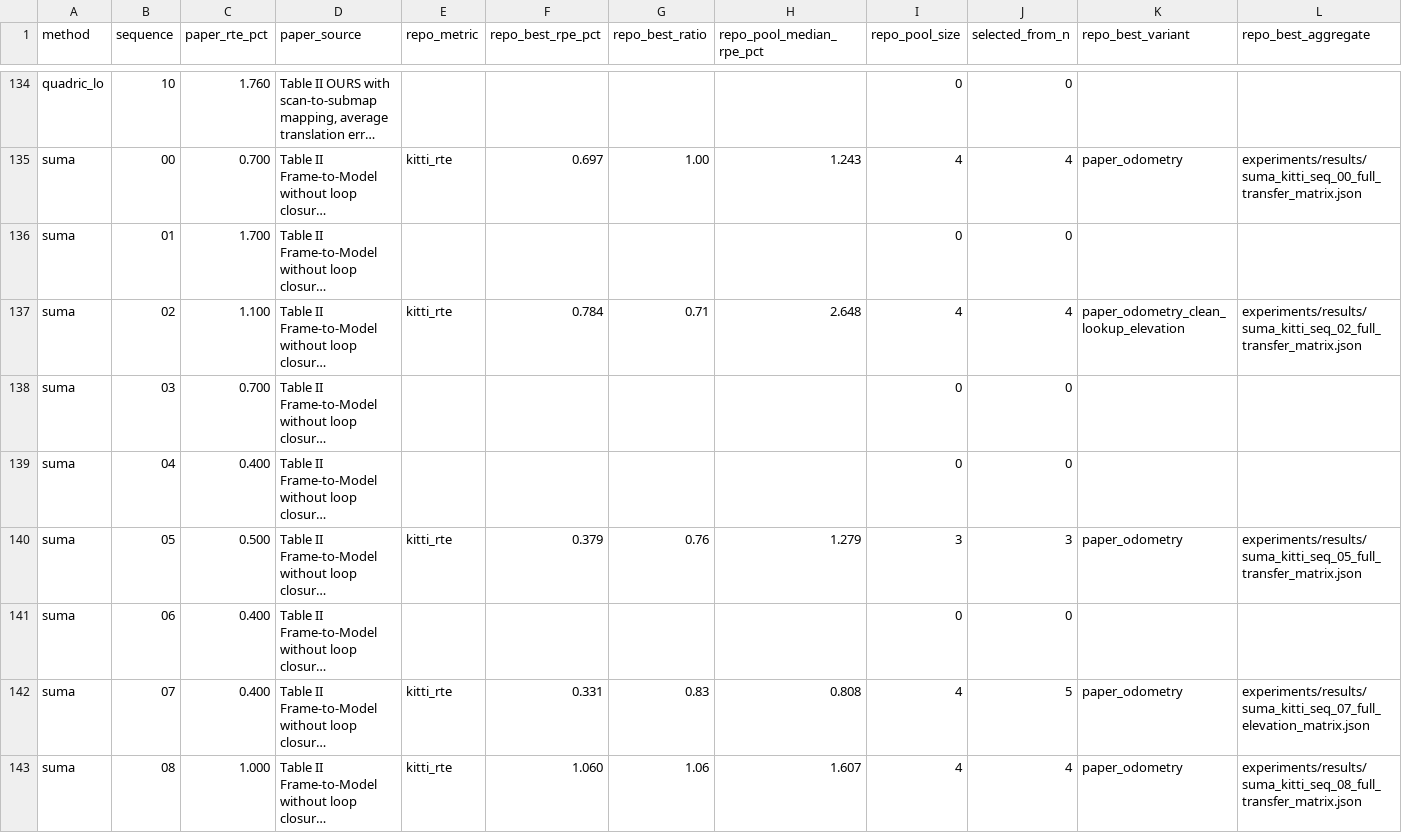
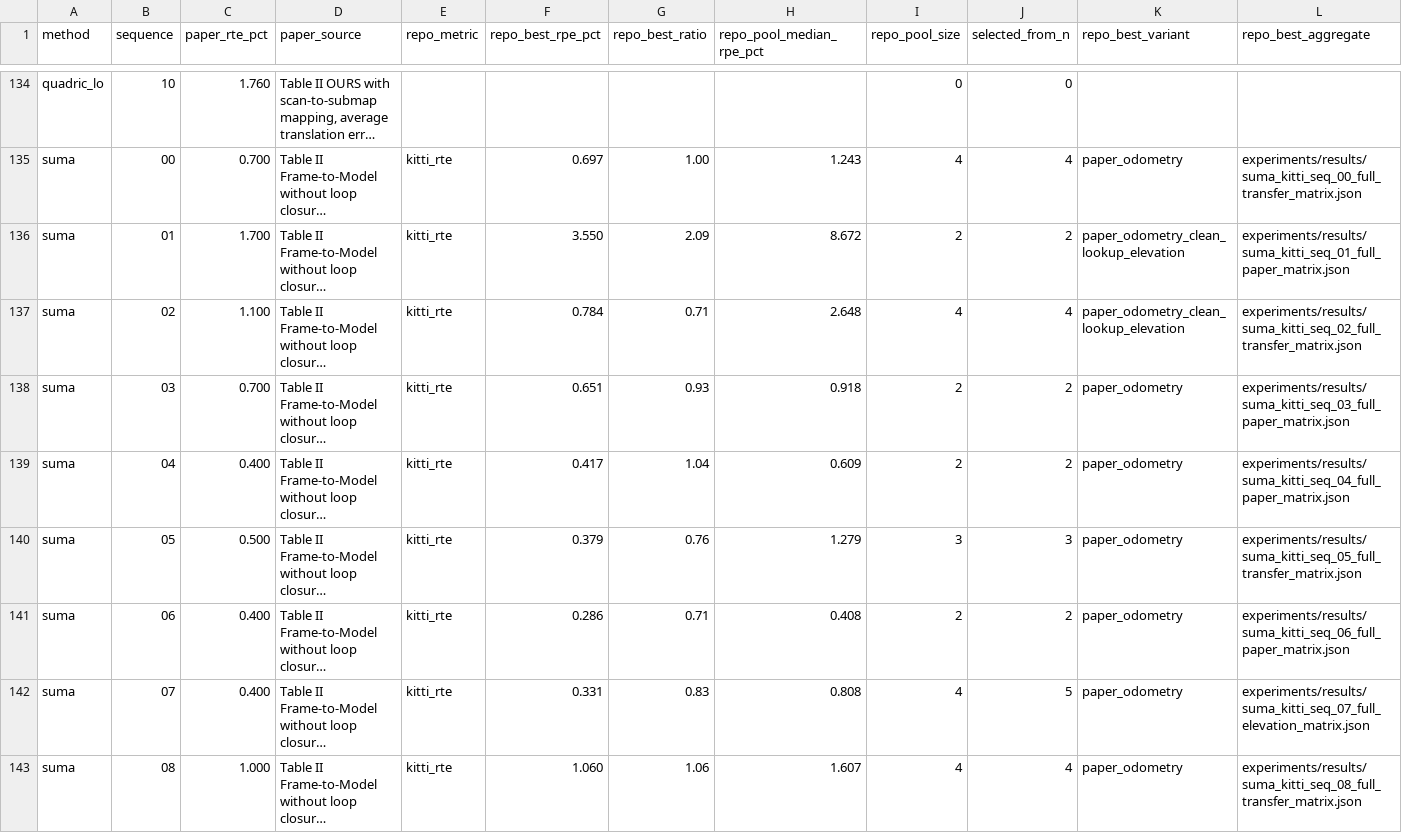
Before and after one commit to rsasaki0109/localization_zoo, a CSV file: docs/assets/paper/paper_ratio_table.csv, drawn as a sheet; only a part is shown, gaps mark what is left out; long unchanged cells end in …; the diff covers the shown part only; the diff names each change by its address in the sheet, - before the commit and + after, or states it on an @@ line.

```diff
--- a/docs/assets/paper/paper_ratio_table.csv
+++ b/docs/assets/paper/paper_ratio_table.csv
-E136 (repo_metric): (empty)
+E136 (repo_metric): kitti_rte
-F136 (repo_best_rpe_pct): (empty)
+F136 (repo_best_rpe_pct): 3.550
-G136 (repo_best_ratio): (empty)
+G136 (repo_best_ratio): 2.09
-H136 (repo_pool_median_rpe_pct): (empty)
+H136 (repo_pool_median_rpe_pct): 8.672
-I136 (repo_pool_size): 0
+I136 (repo_pool_size): 2
-J136 (selected_from_n): 0
+J136 (selected_from_n): 2
-K136 (repo_best_variant): (empty)
+K136 (repo_best_variant): paper_odometry_clean_lookup_elevation
-L136 (repo_best_aggregate): (empty)
+L136 (repo_best_aggregate): experiments/results/suma_kitti_seq_01_full_paper_matrix.json
-E138:E139 (repo_metric): (empty)
+E138:E139 (repo_metric): kitti_rte
-F138 (repo_best_rpe_pct): (empty)
+F138 (repo_best_rpe_pct): 0.651
-G138 (repo_best_ratio): (empty)
+G138 (repo_best_ratio): 0.93
-H138 (repo_pool_median_rpe_pct): (empty)
+H138 (repo_pool_median_rpe_pct): 0.918
-I138:I139 (repo_pool_size): 0
+I138:I139 (repo_pool_size): 2
-J138:J139 (selected_from_n): 0
+J138:J139 (selected_from_n): 2
-K138:K139 (repo_best_variant): (empty)
+K138:K139 (repo_best_variant): paper_odometry
-L138 (repo_best_aggregate): (empty)
+L138 (repo_best_aggregate): experiments/results/suma_kitti_seq_03_full_paper_matrix.json
-F139 (repo_best_rpe_pct): (empty)
+F139 (repo_best_rpe_pct): 0.417
-G139 (repo_best_ratio): (empty)
+G139 (repo_best_ratio): 1.04
-H139 (repo_pool_median_rpe_pct): (empty)
+H139 (repo_pool_median_rpe_pct): 0.609
-L139 (repo_best_aggregate): (empty)
+L139 (repo_best_aggregate): experiments/results/suma_kitti_seq_04_full_paper_matrix.json
-E141 (repo_metric): (empty)
+E141 (repo_metric): kitti_rte
-F141 (repo_best_rpe_pct): (empty)
+F141 (repo_best_rpe_pct): 0.286
-G141 (repo_best_ratio): (empty)
+G141 (repo_best_ratio): 0.71
-H141 (repo_pool_median_rpe_pct): (empty)
+H141 (repo_pool_median_rpe_pct): 0.408
-I141 (repo_pool_size): 0
+I141 (repo_pool_size): 2
-J141 (selected_from_n): 0
+J141 (selected_from_n): 2
-K141 (repo_best_variant): (empty)
+K141 (repo_best_variant): paper_odometry
-L141 (repo_best_aggregate): (empty)
+L141 (repo_best_aggregate): experiments/results/suma_kitti_seq_06_full_paper_matrix.json
```
Also changed, not shown: 16 edited cells elsewhere in this file, docs/assets/paper/default_variant_matrix.csv, docs/assets/paper/default_variant_matrix_long.csv, 27 other files.
